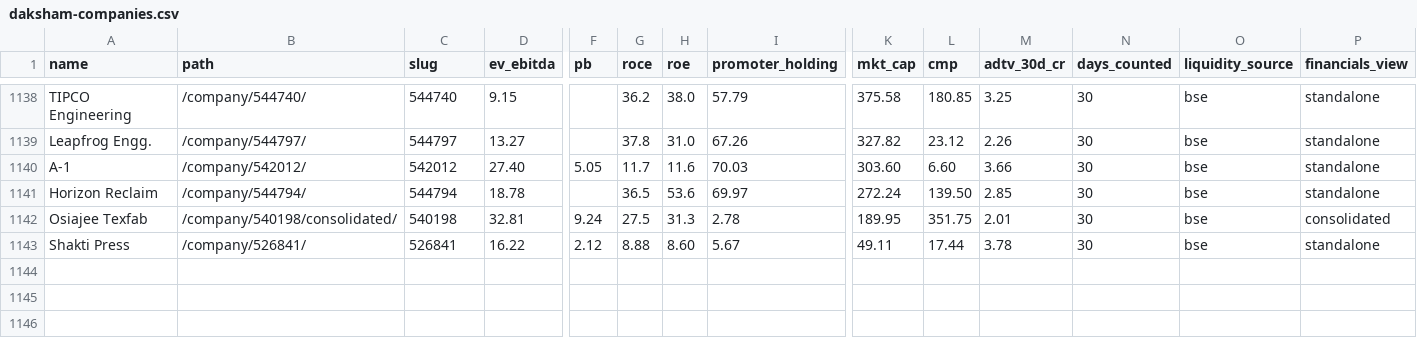
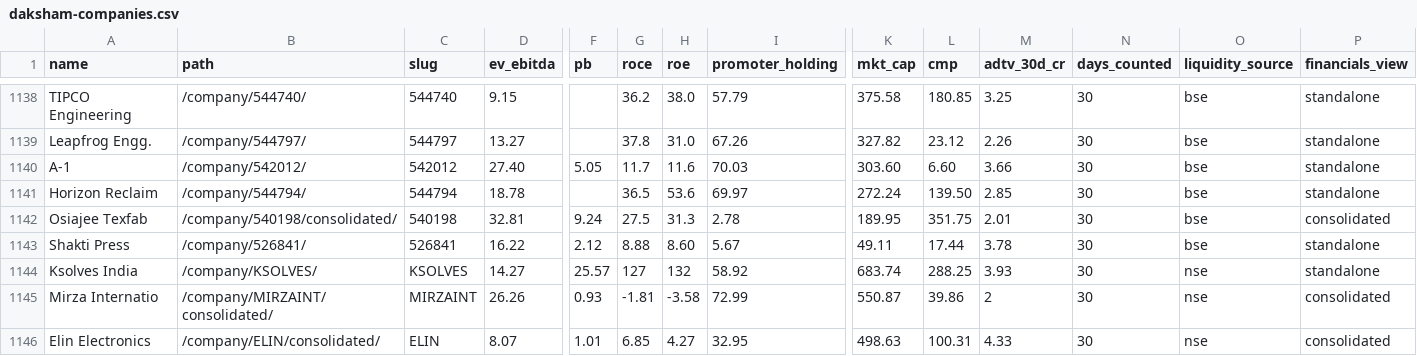
Before and after one commit to ceekay-munshot/daksham, a CSV file: public/data/daksham-companies.csv, drawn as a sheet; only a part is shown, gaps mark what is left out; rows hold the shown columns only; the diff names each change by its address in the sheet, - before the commit and + after, or states it on an @@ line.

```diff
--- a/public/data/daksham-companies.csv
+++ b/public/data/daksham-companies.csv
+row 1144: Ksolves India | /company/KSOLVES/ | KSOLVES | 14.27 | 25.57 | 127 | 132 | 58.92 | 683.74 | 288.25 | 3.93 | 30 | nse | standalone
+row 1145: Mirza Internatio | /company/MIRZAINT/consolidated/ | MIRZAINT | 26.26 | 0.93 | -1.81 | -3.58 | 72.99 | 550.87 | 39.86 | 2 | 30 | nse | consolidated
+row 1146: Elin Electronics | /company/ELIN/consolidated/ | ELIN | 8.07 | 1.01 | 6.85 | 4.27 | 32.95 | 498.63 | 100.31 | 4.33 | 30 | nse | consolidated
```
Also changed, not shown: 4 other files.
